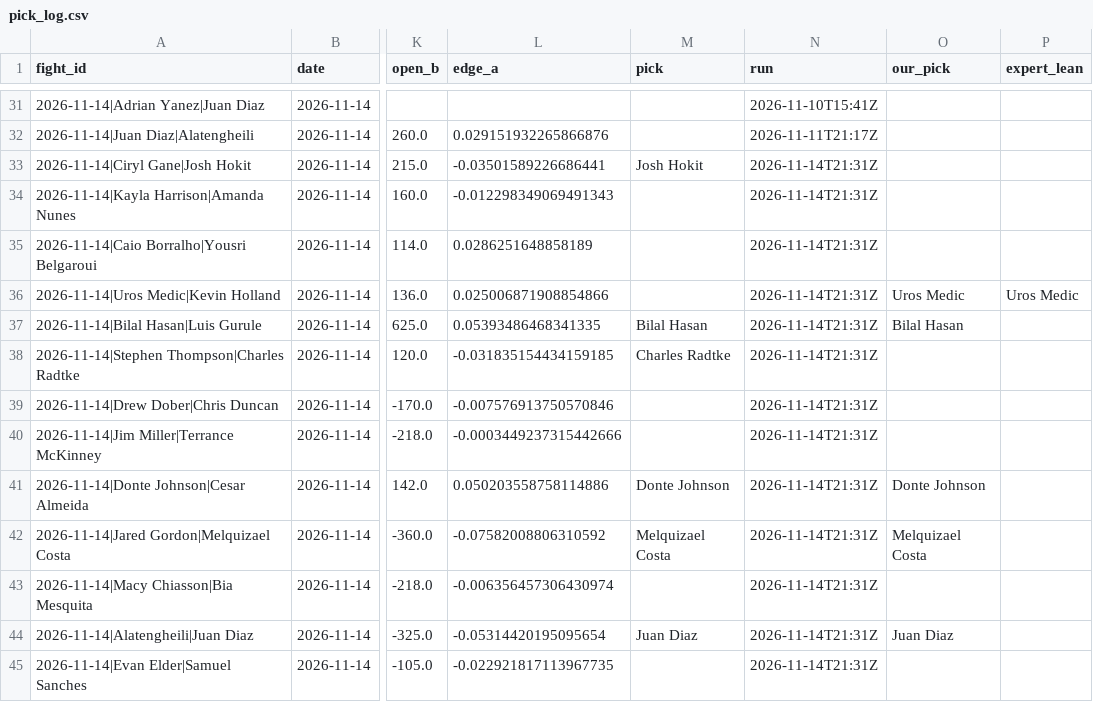
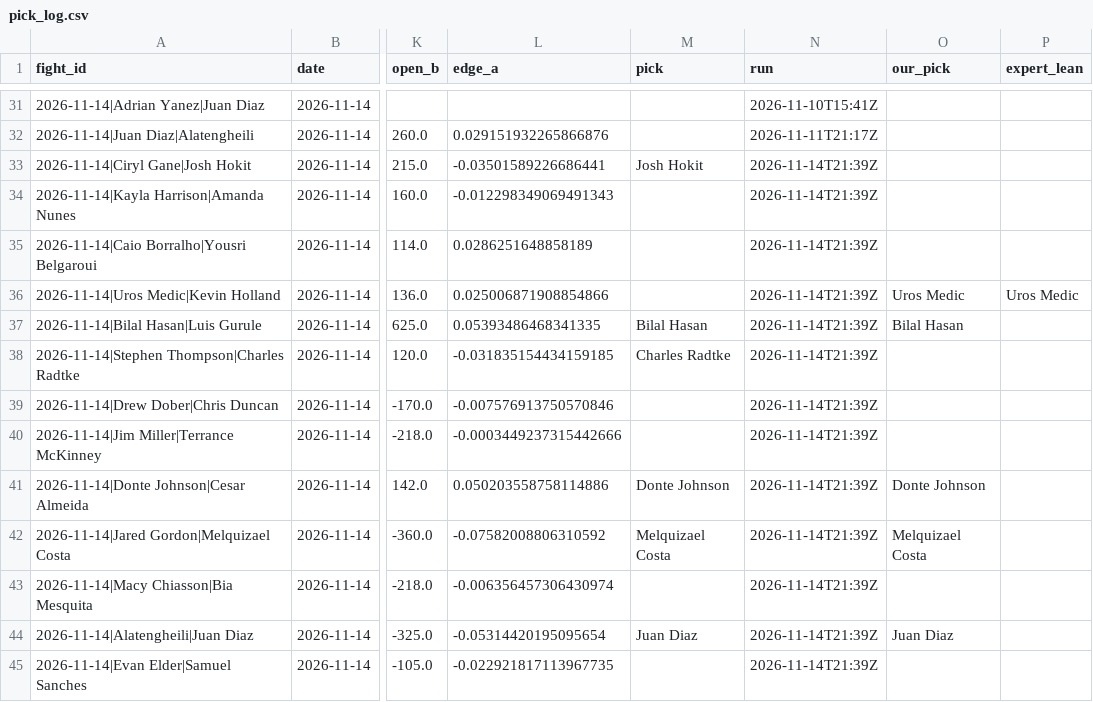
Before and after one commit to Jono-bit-trade/jonos-ufc-picks, a CSV file: data/pick_log.csv, drawn as a sheet; only a part is shown, gaps mark what is left out; the diff names each change by its address in the sheet, - before the commit and + after, or states it on an @@ line.

```diff
--- a/data/pick_log.csv
+++ b/data/pick_log.csv
-N33:N45 (run): 2026-11-14T21:31Z
+N33:N45 (run): 2026-11-14T21:39Z
```
Also changed, not shown: data/line_history.csv, 3 other files.
